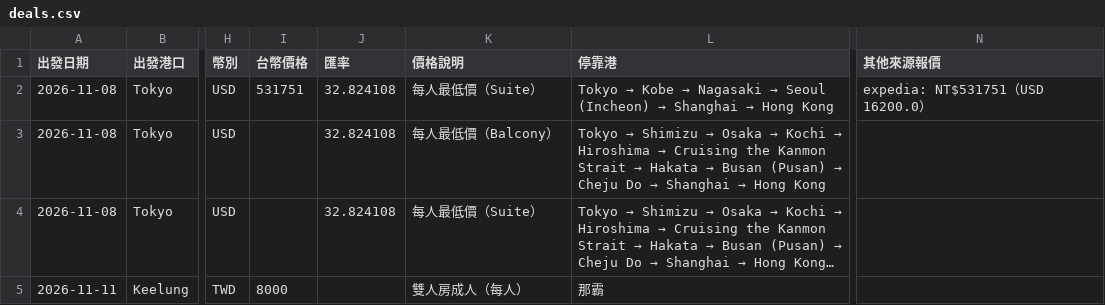
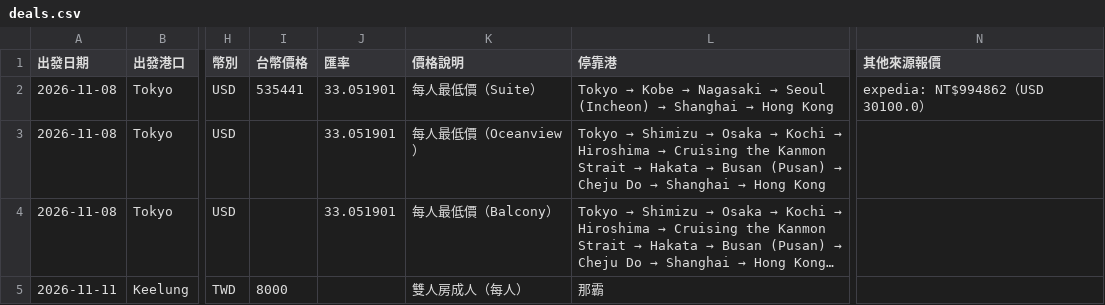
Before and after one commit to paladinlin1/cruise-deals, a CSV file: data/deals.csv, drawn as a sheet; only a part is shown, gaps mark what is left out; long unchanged cells end in …; the diff covers the shown part only; the diff names each change by its address in the sheet, - before the commit and + after, or states it on an @@ line.

```diff
--- a/data/deals.csv
+++ b/data/deals.csv
-I2 (台幣價格): 531751
+I2 (台幣價格): 535441
-J2:J4 (匯率): 32.824108
+J2:J4 (匯率): 33.051901
-N2 (其他來源報價): expedia: NT$531751（USD 16200.0）
+N2 (其他來源報價): expedia: NT$994862（USD 30100.0）
-K3 (價格說明): 每人最低價（Balcony）
+K3 (價格說明): 每人最低價（Oceanview）
-K4 (價格說明): 每人最低價（Suite）
+K4 (價格說明): 每人最低價（Balcony）
```
Also changed, not shown: 2 added rows, 1 removed row and 42 edited cells elsewhere in this file, 3 other files.
